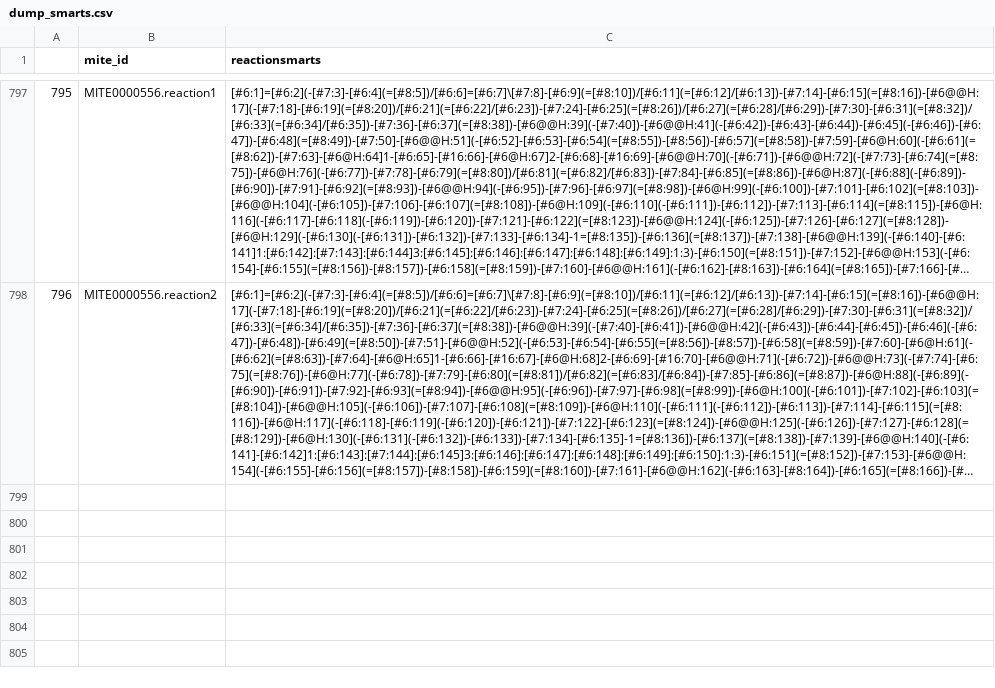
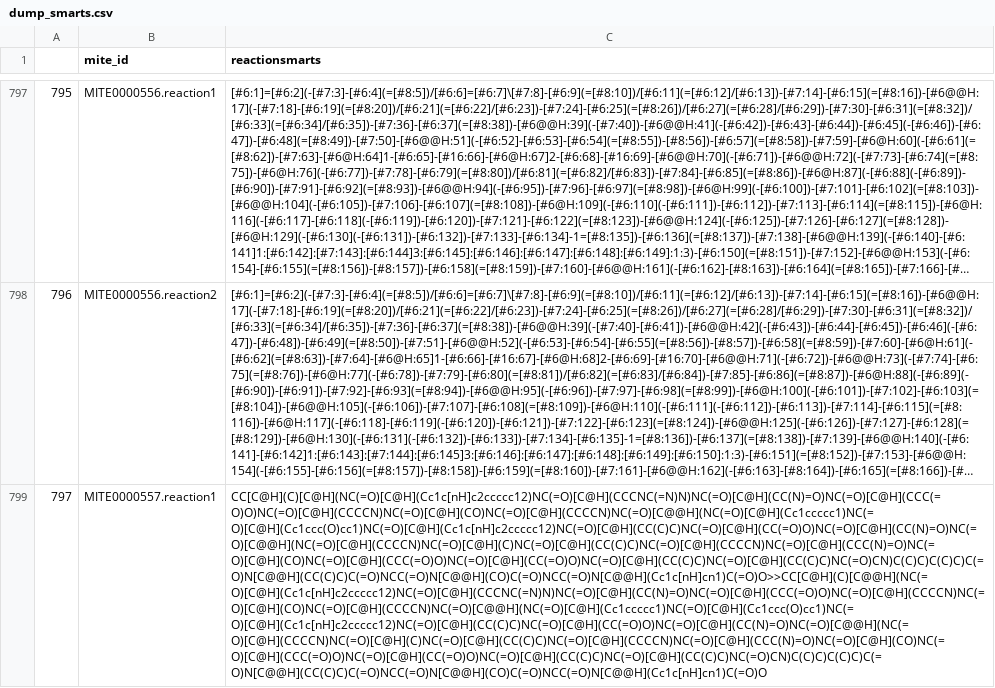
Before and after one commit to mite-standard/mite_data, a CSV file: mite_data/metadata/dump_smarts.csv, drawn as a sheet; only a part is shown, gaps mark what is left out; long unchanged cells end in …; the diff covers the shown part only; the diff names each change by its address in the sheet, - before the commit and + after, or states it on an @@ line.

```diff
--- a/mite_data/metadata/dump_smarts.csv
+++ b/mite_data/metadata/dump_smarts.csv
+row 799: 797 | MITE0000557.reaction1 | CC[C@H](C)[C@H](NC(=O)[C@H](Cc1c[nH]c2ccccc12)NC(=O)[C@H](CCCNC(=N)N)NC(=O)[C@H](CC(N)=O)NC(=O)[C@H](CCC(=O)O)NC(=O)[C@H](CCCCN)NC(=O)[C@H](CO)NC(=O)[C@H](CCCCN)NC(=O)[C@@H](NC(=O)[C@H](Cc1ccccc1)NC(=O)[C@H](Cc1ccc(O)cc1)NC(=O)[C@H](Cc1c[nH]c2ccccc12)NC(=O)[C@H](CC(C)C)NC(=O)[C@H](CC(=O)O)NC(=O)[C@H](CC(N)=O)NC(=O)[C@@H](NC(=O)[C@H](CCCCN)NC(=O)[C@H](C)NC(=O)[C@H](CC(C)C)NC(=O)[C@H](CCCCN)NC(=O)[C@H](CCC(N)=O)NC(=O)[C@H](CO)NC(=O)[C@H](CCC(=O)O)NC(=O)[C@H](CC(=O)O)NC(=O)[C@H](CC(C)C)NC(=O)[C@H](CC(C)C)NC(=O)CN)C(C)C)C(C)C)C(=O)N[C@@H](CC(C)C)C(=O)NCC(=O)N[C@@H](CO)C(=O)NCC(=O)N[C@@H](Cc1c[nH]cn1)C(=O)O>>CC[C@H](C)[C@@H](NC(=O)[C@H](Cc1c[nH]c2ccccc12)NC(=O)[C@H](CCCNC(=N)N)NC(=O)[C@H](CC(N)=O)NC(=O)[C@H](CCC(=O)O)NC(=O)[C@H](CCCCN)NC(=O)[C@H](CO)NC(=O)[C@H](CCCCN)NC(=O)[C@@H](NC(=O)[C@H](Cc1ccccc1)NC(=O)[C@H](Cc1ccc(O)cc1)NC(=O)[C@H](Cc1c[nH]c2ccccc12)NC(=O)[C@H](CC(C)C)NC(=O)[C@H](CC(=O)O)NC(=O)[C@H](CC(N)=O)NC(=O)[C@@H](NC(=O)[C@H](CCCCN)NC(=O)[C@H](C)NC(=O)[C@H](CC(C)C)NC(=O)[C@H](CCCCN)NC(=O)[C@H](CCC(N)=O)NC(=O)[C@H](CO)NC(=O)[C@H](CCC(=O)O)NC(=O)[C@H](CC(=O)O)NC(=O)[C@H](CC(C)C)NC(=O)[C@H](CC(C)C)NC(=O)CN)C(C)C)C(C)C)C(=O)N[C@@H](CC(C)C)C(=O)NCC(=O)N[C@@H](CO)C(=O)NCC(=O)N[C@@H](Cc1c[nH]cn1)C(=O)O
```
Also changed, not shown: 1 added row and row numbers in column A elsewhere in this file, mite_data/metadata/dump_smiles.csv, mite_data/metadata/mite_prot_accessions.csv, 4 other files.
